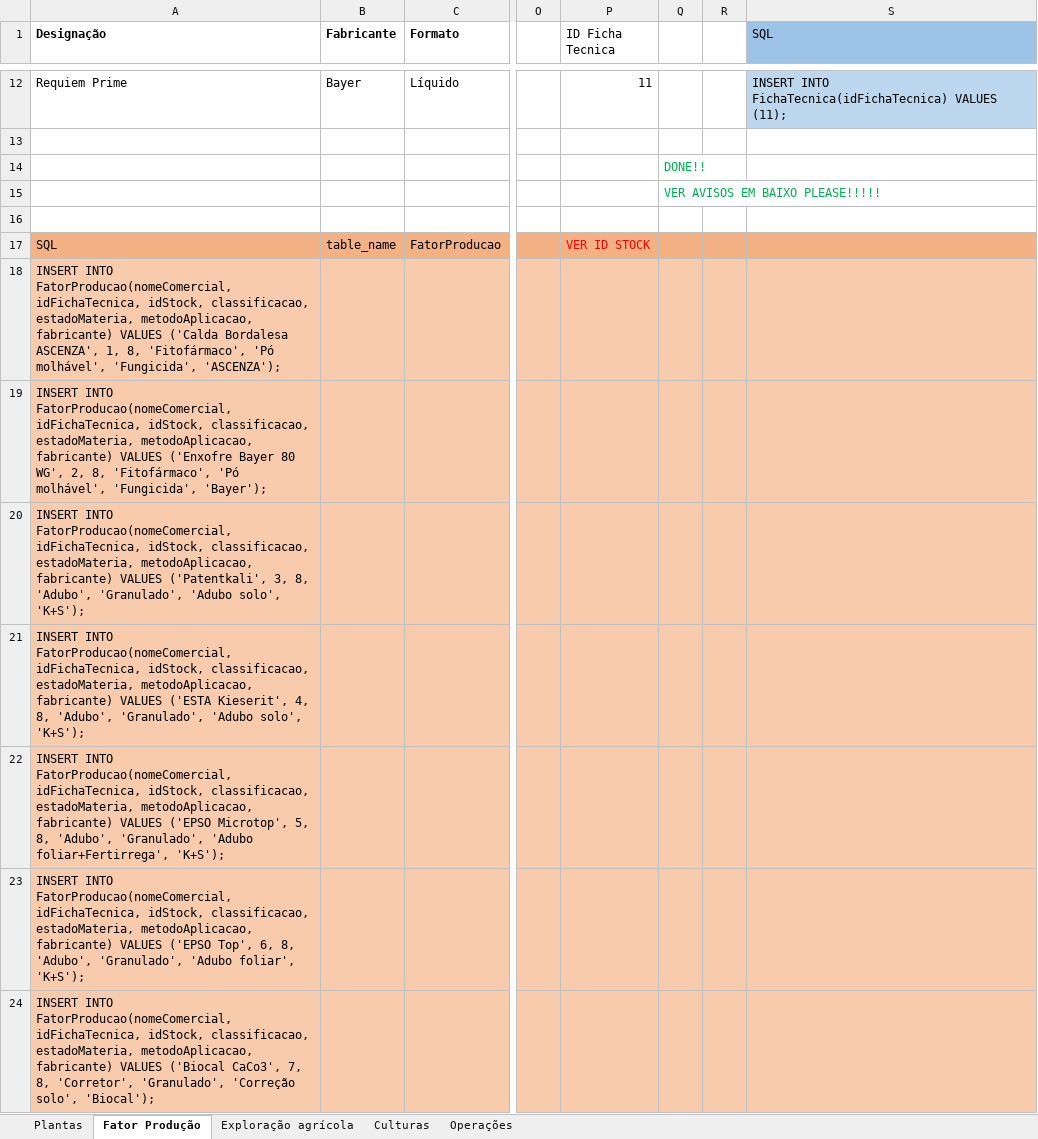
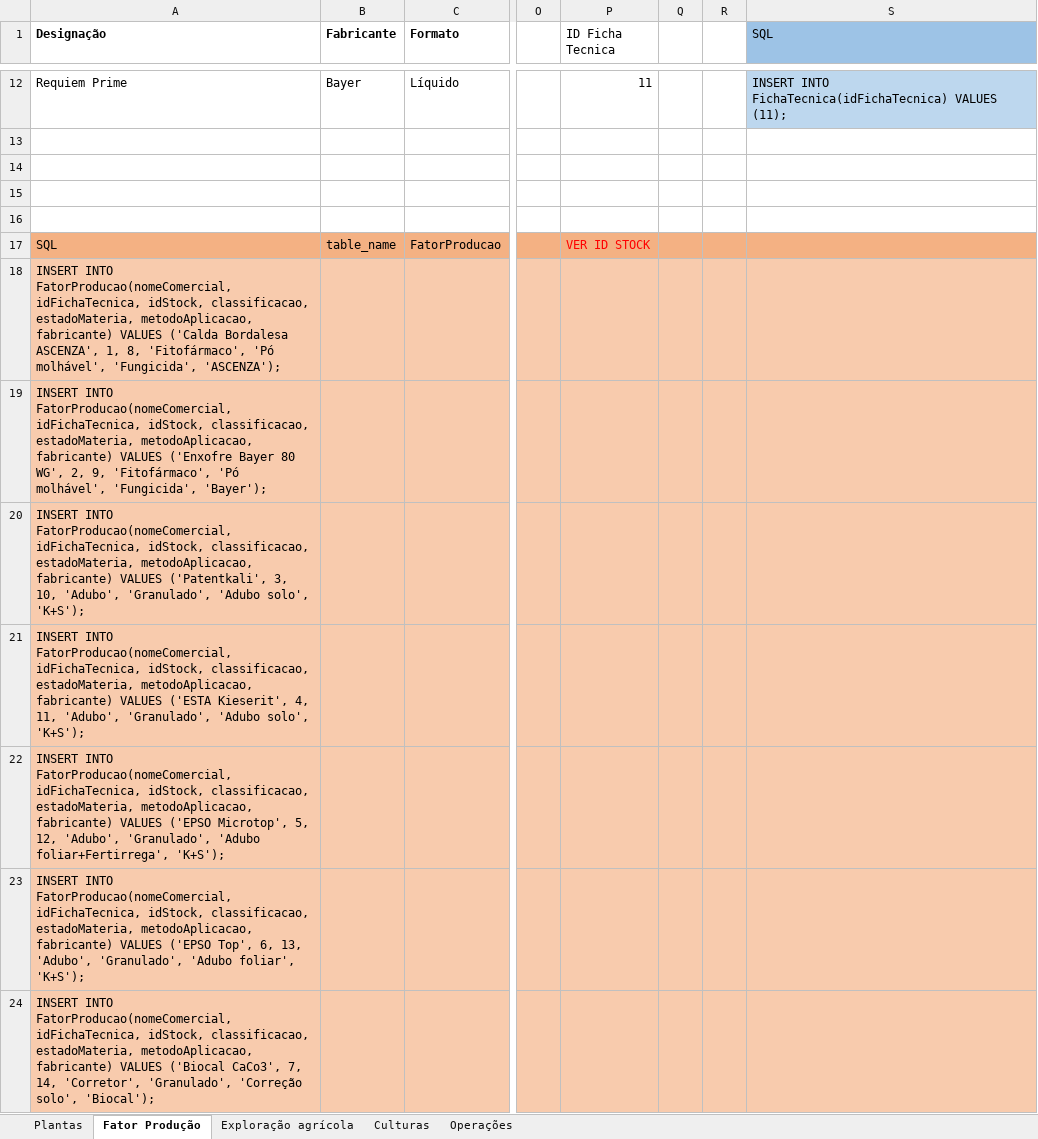
Before and after one commit to rita-barbosa/LAPR3-2324, an Excel workbook: docs/bddad/sprint1/us-bd04/legacy-data-insert-scripts.xlsx, sheet Fator Produção, drawn as a sheet; only a part is shown, gaps mark what is left out; values as stored, in another font and other column widths than the file's, no borders; the diff covers the shown part only; the diff names each change by its address in the sheet, - before the commit and + after, or states it on an @@ line.

```diff
--- a/docs/bddad/sprint1/us-bd04/legacy-data-insert-scripts.xlsx (sheet Fator Produção)
+++ b/docs/bddad/sprint1/us-bd04/legacy-data-insert-scripts.xlsx (sheet Fator Produção)
-Q14: DONE!!
+Q14: (empty)
-Q15: VER AVISOS EM BAIXO PLEASE!!!!!
+Q15: (empty)
-A19 (Designação): …WG', 2, 8, 'Fitofármaco', 'Pó…
+A19 (Designação): …WG', 2, 9, 'Fitofármaco', 'Pó…
-A20 (Designação): …('Patentkali', 3, 8, 'Adubo', 'Granulado',…
+A20 (Designação): …('Patentkali', 3, 10, 'Adubo', 'Granulado',…
-A21 (Designação): …Kieserit', 4, 8, 'Adubo', 'Granulado',…
+A21 (Designação): …Kieserit', 4, 11, 'Adubo', 'Granulado',…
-A22 (Designação): …Microtop', 5, 8, 'Adubo', 'Granulado',…
+A22 (Designação): …Microtop', 5, 12, 'Adubo', 'Granulado',…
-A23 (Designação): …Top', 6, 8, 'Adubo', 'Granulado',…
+A23 (Designação): …Top', 6, 13, 'Adubo', 'Granulado',…
-A24 (Designação): …CaCo3', 7, 8, 'Corretor', 'Granulado',…
+A24 (Designação): …CaCo3', 7, 14, 'Corretor', 'Granulado',…
```
Also changed, not shown: 1 added row, 1 removed row, 12 edited cells and cell formats elsewhere in this sheet, sheet Operações, sheet Plantas, sheet Exploração agrícola, sheet Culturas, formulas that keep their value, 2 other files.
